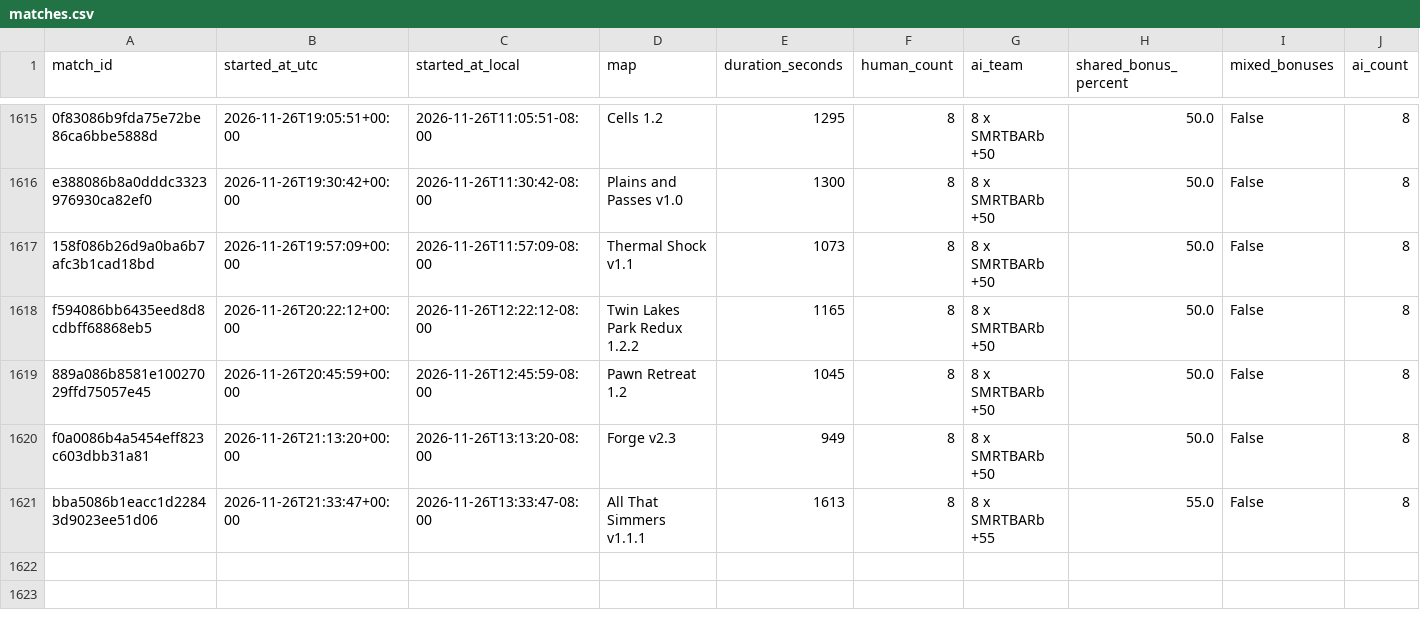
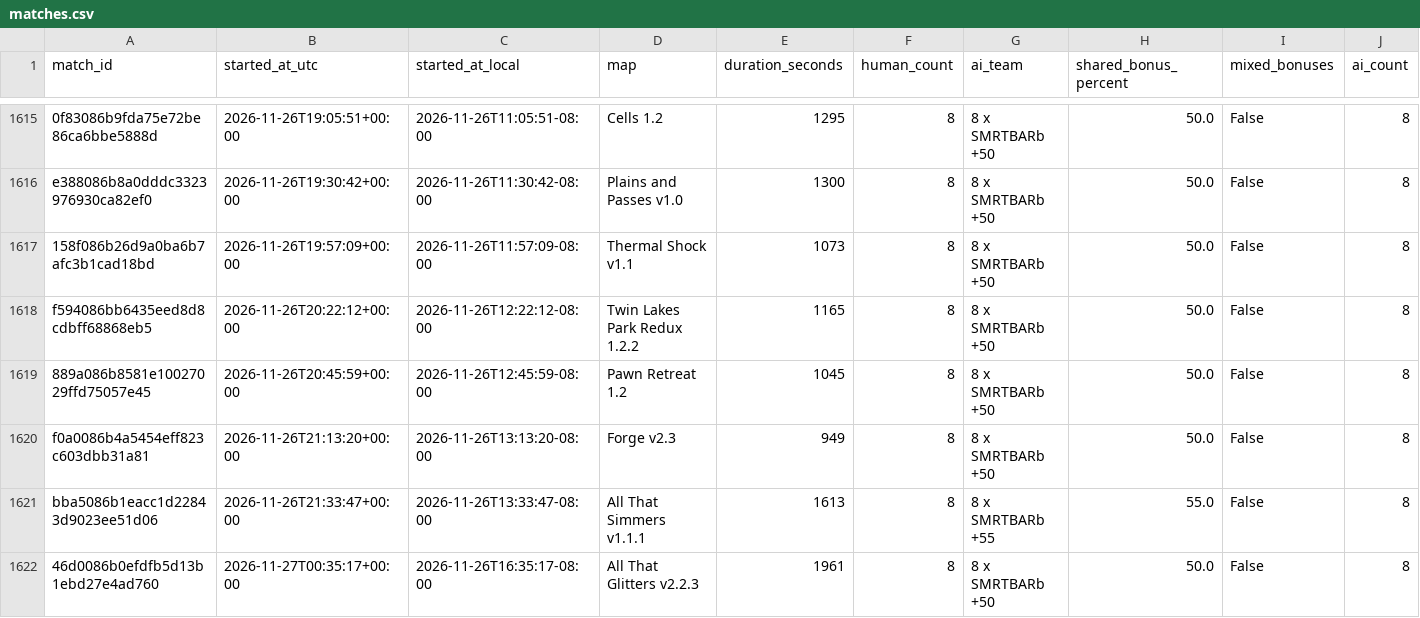
Before and after one commit to Barscrewl/BarbOS, a CSV file: public/fixed_seed/matches.csv, drawn as a sheet; only a part is shown, gaps mark what is left out; rows hold the shown columns only; the diff names each change by its address in the sheet, - before the commit and + after, or states it on an @@ line.

```diff
--- a/public/fixed_seed/matches.csv
+++ b/public/fixed_seed/matches.csv
+row 1622: 46d0086b0efdfb5d13b1ebd27e4ad760 | 2026-11-27T00:35:17+00:00 | 2026-11-26T16:35:17-08:00 | All That Glitters v2.2.3 | 1961 | 8 | 8 x SMRTBARb +50 | 50.0 | False | 8
```
Also changed, not shown: data/matches_index.csv, public/matches.csv, 14 other files.
